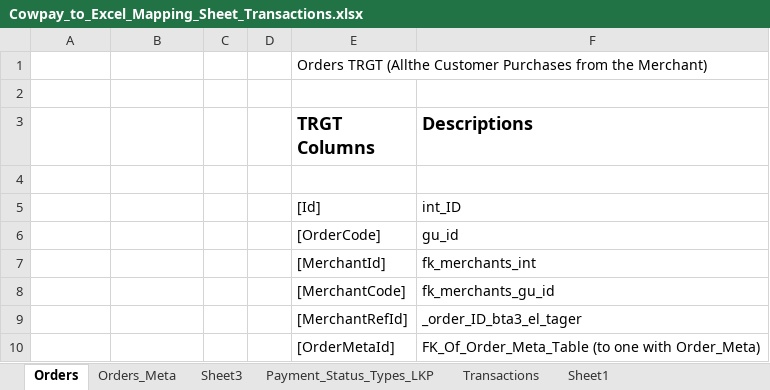
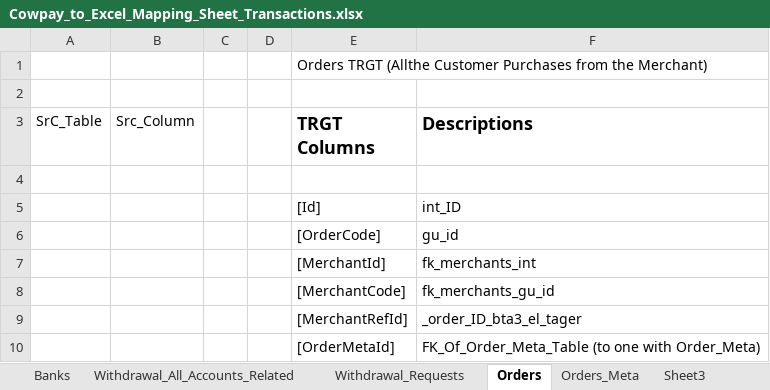
Before and after one commit to heshamh96/CowPay_Migration, an Excel workbook: All_Migration_Mapping_Sheets/Cowpay_to_Excel_Mapping_Sheet_Transactions.xlsx, sheet Orders, drawn as a sheet; only a part is shown; values as stored, in another font and other column widths than the file's, no borders; the diff names each change by its address in the sheet, - before the commit and + after, or states it on an @@ line.

Commit message:
Updated The Mapping Sheets to Some Point

```diff
--- a/All_Migration_Mapping_Sheets/Cowpay_to_Excel_Mapping_Sheet_Transactions.xlsx (sheet Orders)
+++ b/All_Migration_Mapping_Sheets/Cowpay_to_Excel_Mapping_Sheet_Transactions.xlsx (sheet Orders)
+sheet tab: Banks
+sheet tab: Withdrawal_All_Accounts_Related
-A3: (empty)
+A3: SrC_Table
-B3: (empty)
+B3: Src_Column
```
Also changed, not shown: sheet Withdrawal_Requests, other sheet tabs, All_Migration_Mapping_Sheets/Cowpay_To_Excel_Mapping_Sheet_Merchants.xlsx, All_Migration_Mapping_Sheets/Src_tables description.xlsx, 1 other file.
